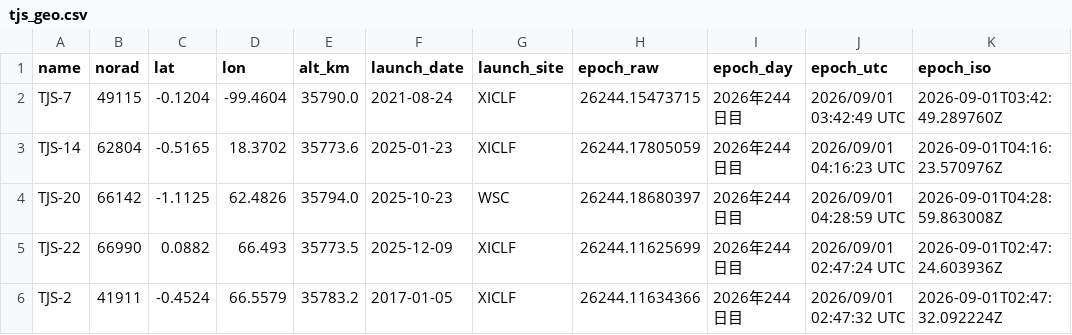
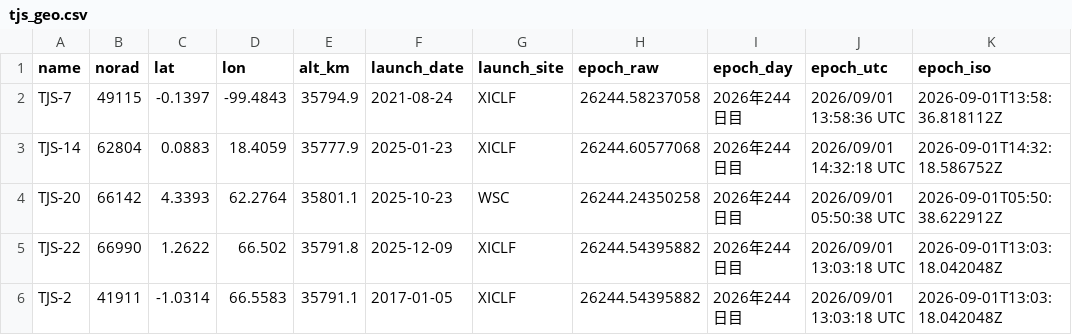
Before and after one commit to butagorilla1182/tjs_geo_control, a CSV file: tjs_geo.csv, drawn as a sheet; only a part is shown; the diff covers the shown part only.

```diff
--- a/tjs_geo.csv
+++ b/tjs_geo.csv
@@ -1,6 +1,6 @@
 name,norad,lat,lon,alt_km,launch_date,launch_site,epoch_raw,epoch_day,epoch_utc,epoch_iso
-TJS-7,49115,-0.1204,-99.4604,35790.0,2021-08-24,XICLF,26244.15473715,2026年244日目,2026/09/01 03:42:49 UTC,2026-09-01T03:42:49.289760Z
-TJS-14,62804,-0.5165,18.3702,35773.6,2025-01-23,XICLF,26244.17805059,2026年244日目,2026/09/01 04:16:23 UTC,2026-09-01T04:16:23.570976Z
-TJS-20,66142,-1.1125,62.4826,35794.0,2025-10-23,WSC,26244.18680397,2026年244日目,2026/09/01 04:28:59 UTC,2026-09-01T04:28:59.863008Z
-TJS-22,66990,0.0882,66.493,35773.5,2025-12-09,XICLF,26244.11625699,2026年244日目,2026/09/01 02:47:24 UTC,2026-09-01T02:47:24.603936Z
-TJS-2,41911,-0.4524,66.5579,35783.2,2017-01-05,XICLF,26244.11634366,2026年244日目,2026/09/01 02:47:32 UTC,2026-09-01T02:47:32.092224Z
+TJS-7,49115,-0.1397,-99.4843,35794.9,2021-08-24,XICLF,26244.58237058,2026年244日目,2026/09/01 13:58:36 UTC,2026-09-01T13:58:36.818112Z
+TJS-14,62804,0.0883,18.4059,35777.9,2025-01-23,XICLF,26244.60577068,2026年244日目,2026/09/01 14:32:18 UTC,2026-09-01T14:32:18.586752Z
+TJS-20,66142,4.3393,62.2764,35801.1,2025-10-23,WSC,26244.24350258,2026年244日目,2026/09/01 05:50:38 UTC,2026-09-01T05:50:38.622912Z
+TJS-22,66990,1.2622,66.502,35791.8,2025-12-09,XICLF,26244.54395882,2026年244日目,2026/09/01 13:03:18 UTC,2026-09-01T13:03:18.042048Z
+TJS-2,41911,-1.0314,66.5583,35791.1,2017-01-05,XICLF,26244.54395882,2026年244日目,2026/09/01 13:03:18 UTC,2026-09-01T13:03:18.042048Z
```
Also changed, not shown: 106 edited cells elsewhere in this file, 6 other files.
